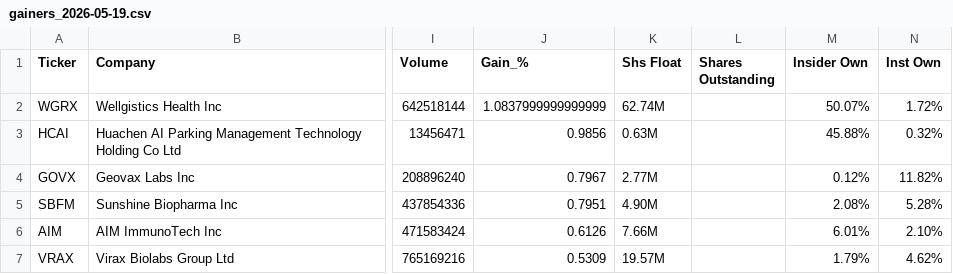
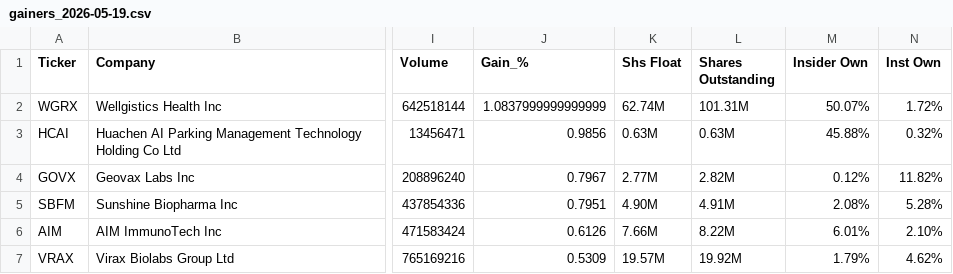
Before and after one commit to bocchinofr/colab_automation, a CSV file: output/gainers_2026-05-19.csv, drawn as a sheet; only a part is shown, gaps mark what is left out; the diff names each change by its address in the sheet, - before the commit and + after, or states it on an @@ line.

```diff
--- a/output/gainers_2026-05-19.csv
+++ b/output/gainers_2026-05-19.csv
-L2 (Shares Outstanding): (empty)
+L2 (Shares Outstanding): 101.31M
-L3 (Shares Outstanding): (empty)
+L3 (Shares Outstanding): 0.63M
-L4 (Shares Outstanding): (empty)
+L4 (Shares Outstanding): 2.82M
-L5 (Shares Outstanding): (empty)
+L5 (Shares Outstanding): 4.91M
-L6 (Shares Outstanding): (empty)
+L6 (Shares Outstanding): 8.22M
-L7 (Shares Outstanding): (empty)
+L7 (Shares Outstanding): 19.92M
```
Also changed, not shown: 4 other files.
